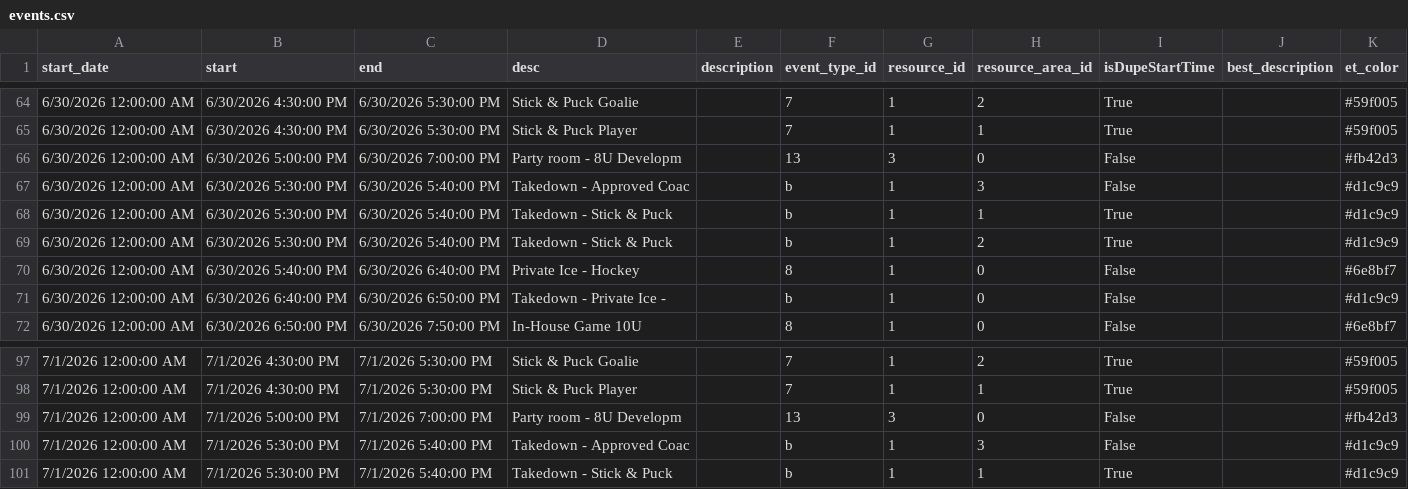
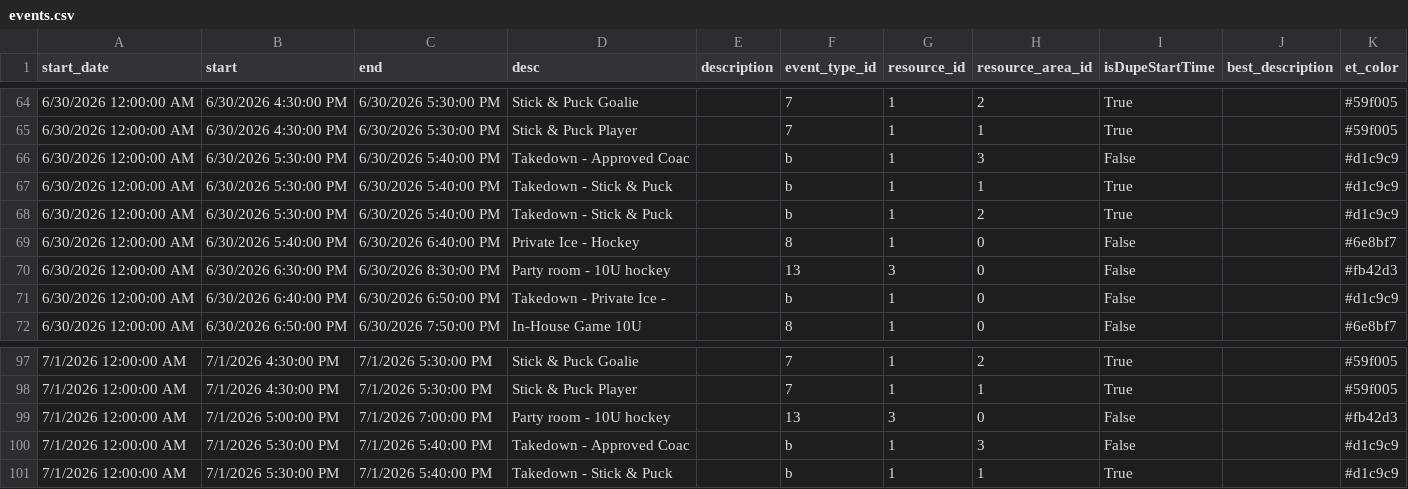
Before and after one commit to epicentr/aerodrome-ical-proxy, a CSV file: events.csv, drawn as a sheet; only a part is shown, gaps mark what is left out.

Commit message:
Update calendar data
Diff summary:
diff --git a/events.csv b/events.csv
index ff71235..eef1077 100644
--- a/events.csv
+++ b/events.csv
@@ -66 +65,0 @@ start_date,start,end,desc,description,event_type_id,resource_id,resource_area_id
-6/30/2026 12:00:00 AM,6/30/2026 5:00:00 PM,6/30/2026 7:00:00 PM,Party room - 8U Developm,,13,3,0,False,,#fb42d3
@@ -70,0 +70 @@ start_date,start,end,desc,description,event_type_id,resource_id,resource_area_id
+6/30/2026 12:00:00 AM,6/30/2026 6:30:00 PM,6/30/2026 8:30:00 PM,Party room - 10U hockey ,,13,3,0,False,,#fb42d3
@@ -99 +99 @@ start_date,start,end,desc,description,event_type_id,resource_id,resource_area_id
-7/1/2026 12:00:00 AM,7/1/2026 5:00:00 PM,7/1/2026 7:00:00 PM,Party room - 8U Developm,,13,3,0,False,,#fb42d3
+7/1/2026 12:00:00 AM,7/1/2026 5:00:00 PM,7/1/2026 7:00:00 PM,Party room - 10U hockey ,,13,3,0,False,,#fb42d3

```diff
--- a/events.csv
+++ b/events.csv
@@ -65,3 +65,2 @@ start_date,start,end,desc,description,event_type_id,resource_id,resource_area_id
 6/30/2026 12:00:00 AM,6/30/2026 4:30:00 PM,6/30/2026 5:30:00 PM,Stick & Puck Player,,7,1,1,True,,#59f005
-6/30/2026 12:00:00 AM,6/30/2026 5:00:00 PM,6/30/2026 7:00:00 PM,Party room - 8U Developm,,13,3,0,False,,#fb42d3
 6/30/2026 12:00:00 AM,6/30/2026 5:30:00 PM,6/30/2026 5:40:00 PM,Takedown - Approved Coac,,b,1,3,False,,#d1c9c9
@@ -70,2 +69,3 @@ start_date,start,end,desc,description,event_type_id,resource_id,resource_area_id
 6/30/2026 12:00:00 AM,6/30/2026 5:40:00 PM,6/30/2026 6:40:00 PM,Private Ice - Hockey,,8,1,0,False,,#6e8bf7
+6/30/2026 12:00:00 AM,6/30/2026 6:30:00 PM,6/30/2026 8:30:00 PM,Party room - 10U hockey ,,13,3,0,False,,#fb42d3
 6/30/2026 12:00:00 AM,6/30/2026 6:40:00 PM,6/30/2026 6:50:00 PM,Takedown - Private Ice -,,b,1,0,False,,#d1c9c9
@@ -98,3 +98,3 @@ start_date,start,end,desc,description,event_type_id,resource_id,resource_area_id
 7/1/2026 12:00:00 AM,7/1/2026 4:30:00 PM,7/1/2026 5:30:00 PM,Stick & Puck Player,,7,1,1,True,,#59f005
-7/1/2026 12:00:00 AM,7/1/2026 5:00:00 PM,7/1/2026 7:00:00 PM,Party room - 8U Developm,,13,3,0,False,,#fb42d3
+7/1/2026 12:00:00 AM,7/1/2026 5:00:00 PM,7/1/2026 7:00:00 PM,Party room - 10U hockey ,,13,3,0,False,,#fb42d3
 7/1/2026 12:00:00 AM,7/1/2026 5:30:00 PM,7/1/2026 5:40:00 PM,Takedown - Approved Coac,,b,1,3,False,,#d1c9c9
```
Also changed, not shown: 7 other files.
